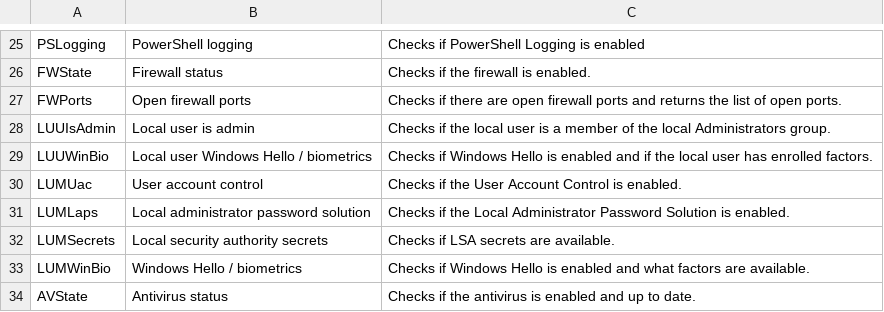
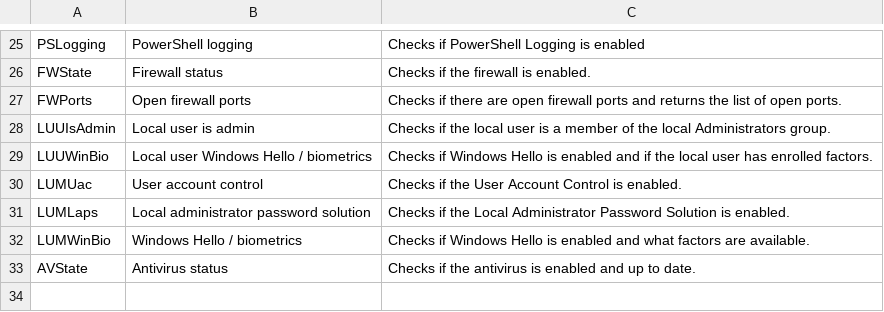
Before and after one commit to vastlimits/uberAgent-config, a CSV file: config-dev/generated/security_inventory_checknames.csv, drawn as a sheet; only a part is shown, gaps mark what is left out; the diff names each change by its address in the sheet, - before the commit and + after, or states it on an @@ line.

```diff
--- a/config-dev/generated/security_inventory_checknames.csv
+++ b/config-dev/generated/security_inventory_checknames.csv
-row 32: LUMSecrets | Local security authority secrets | Checks if LSA secrets are available.
```
Also changed, not shown: 2 other files.
